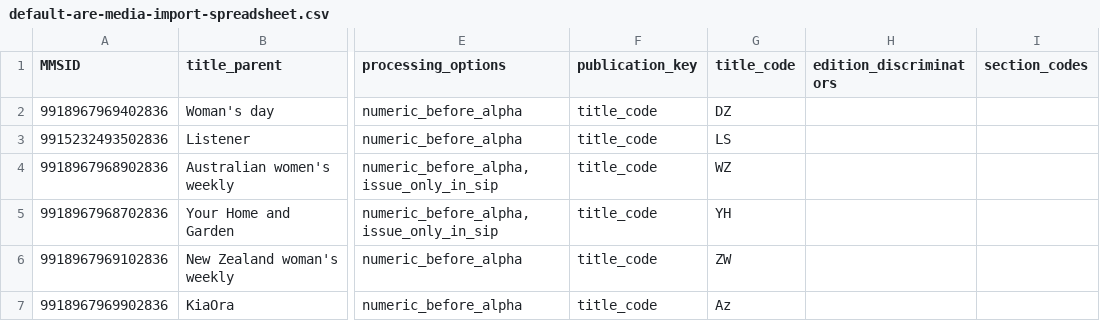
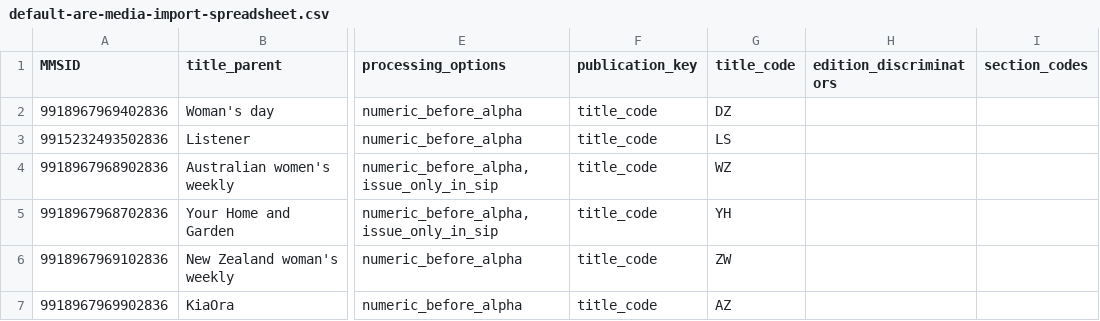
Before and after one commit to NLNZDigitalPreservation/nlnz-tools-sip-generation-newspapers, a CSV file: core/src/main/resources/nz/govt/natlib/tools/sip/generation/newspapers/default-are-media-import-spreadsheet.csv, drawn as a sheet; only a part is shown, gaps mark what is left out; the diff names each change by its address in the sheet, - before the commit and + after, or states it on an @@ line.

```diff
--- a/core/src/main/resources/nz/govt/natlib/tools/sip/generation/newspapers/default-are-media-import-spreadsheet.csv
+++ b/core/src/main/resources/nz/govt/natlib/tools/sip/generation/newspapers/default-are-media-import-spreadsheet.csv
-G7 (title_code): Az
+G7 (title_code): AZ
```
Also changed, not shown: 1 other file.
